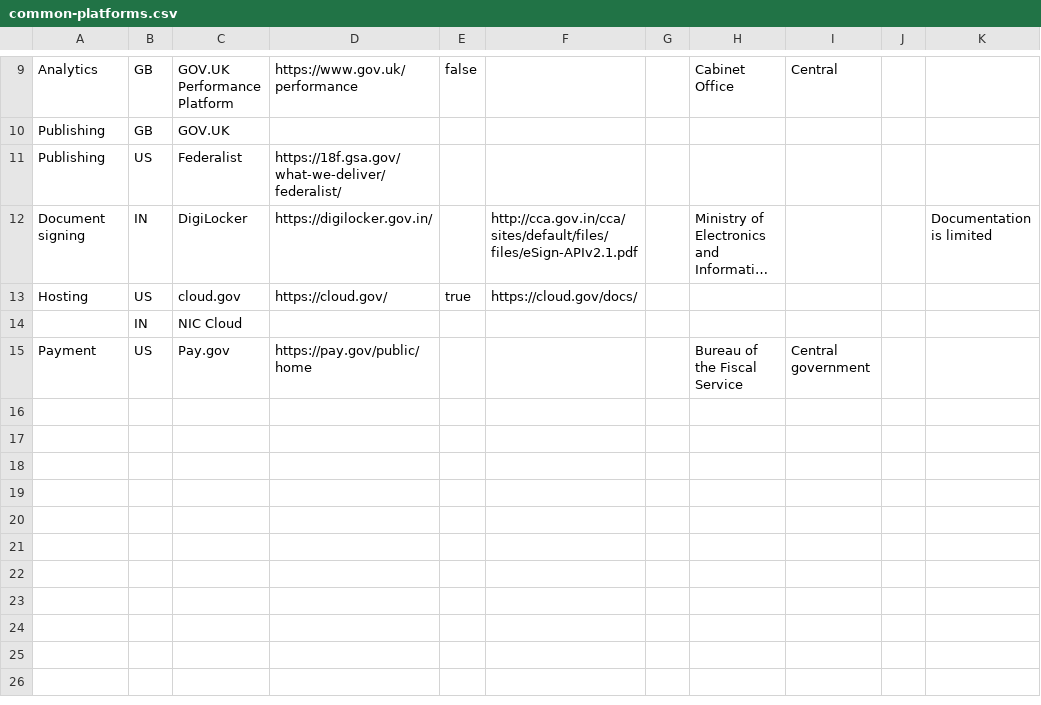
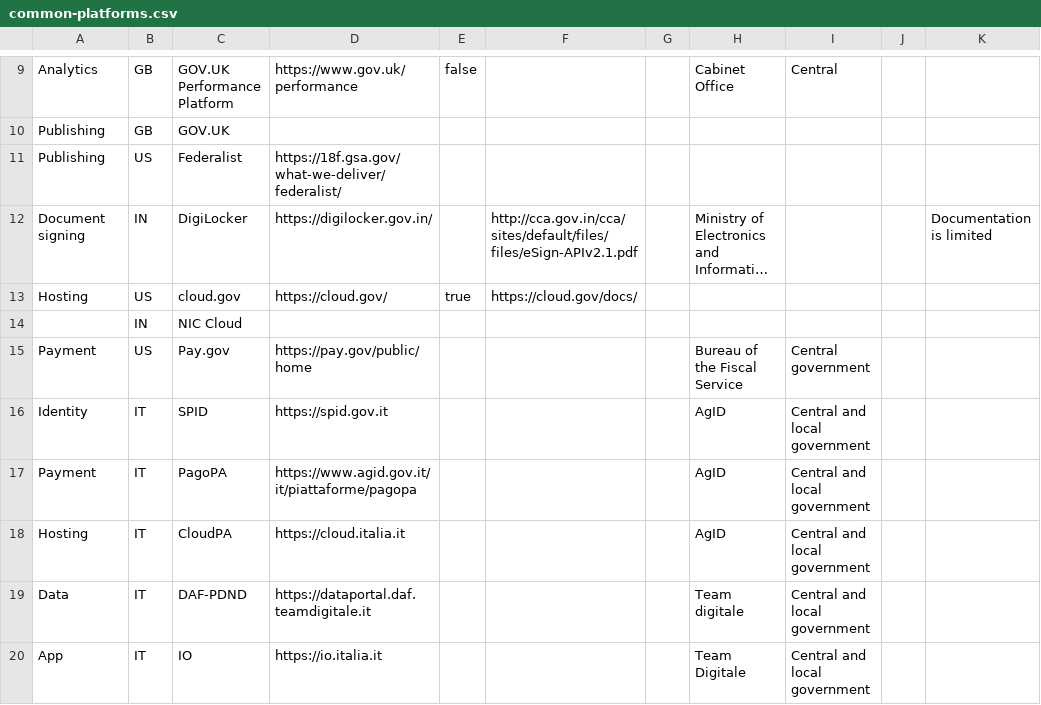
Before and after one commit to platformland/government-common-platforms, a CSV file: data/common-platforms.csv, drawn as a sheet; only a part is shown, gaps mark what is left out; long unchanged cells end in …; the diff names each change by its address in the sheet, - before the commit and + after, or states it on an @@ line.

Commit message:
Added italian platforms

```diff
--- a/data/common-platforms.csv
+++ b/data/common-platforms.csv
+row 16: Identity | IT | SPID | https://spid.gov.it |  |  |  | AgID | Central and local government
+row 17: Payment | IT | PagoPA | https://www.agid.gov.it/it/piattaforme/pagopa |  |  |  | AgID | Central and local government
+row 18: Hosting | IT | CloudPA | https://cloud.italia.it |  |  |  | AgID | Central and local government
+row 19: Data | IT | DAF-PDND | https://dataportal.daf.teamdigitale.it |  |  |  | Team digitale | Central and local government
+row 20: App | IT | IO | https://io.italia.it |  |  |  | Team Digitale | Central and local government
```
